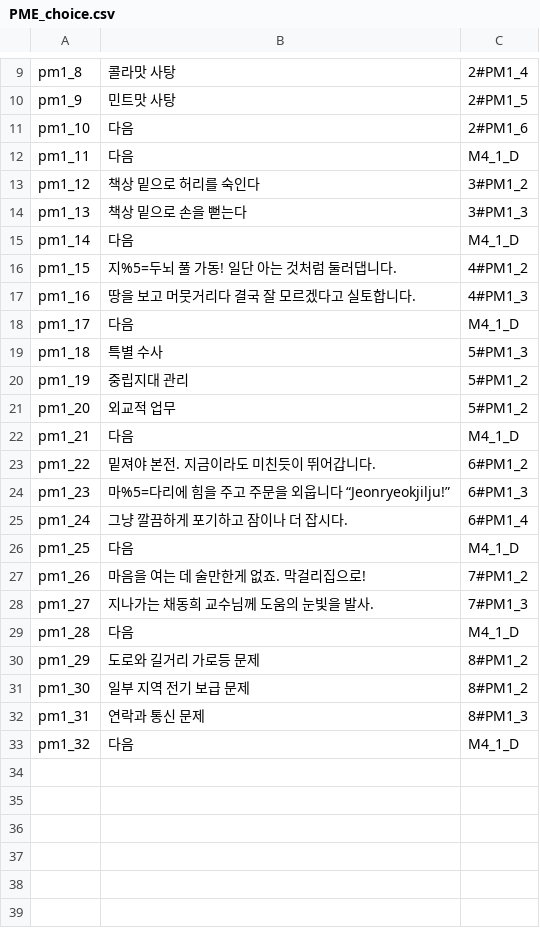
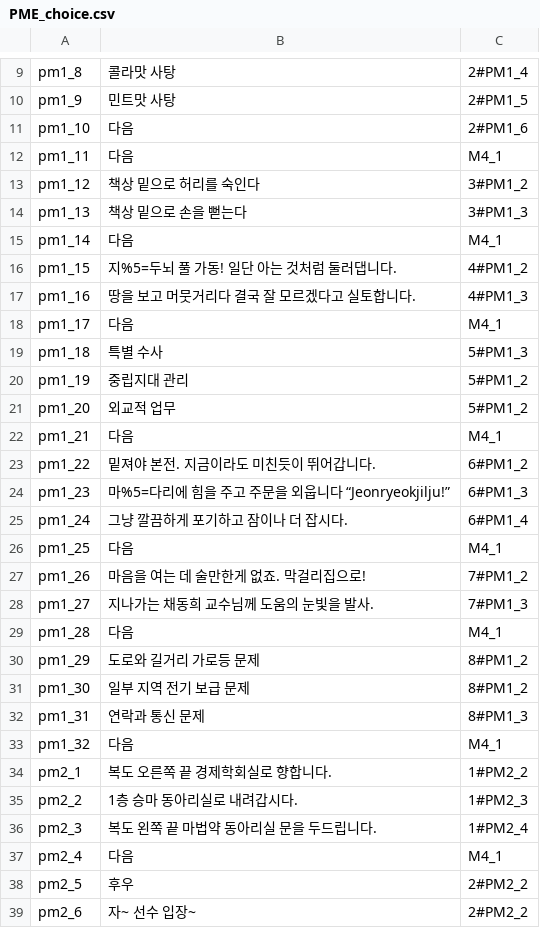
Before and after one commit to SHT4196/Academia, a CSV file: Assets/Resources/PME_choice.csv, drawn as a sheet; only a part is shown, gaps mark what is left out; the diff covers the shown part only.

```diff
--- a/Assets/Resources/PME_choice.csv
+++ b/Assets/Resources/PME_choice.csv
@@ -11,9 +11,9 @@ pm1_9,민트맛 사탕,2#PM1_5
 pm1_10,다음,2#PM1_6
-pm1_11,다음,M4_1_D
+pm1_11,다음,M4_1
 pm1_12,책상 밑으로 허리를 숙인다,3#PM1_2
 pm1_13,책상 밑으로 손을 뻗는다,3#PM1_3
-pm1_14,다음,M4_1_D
+pm1_14,다음,M4_1
 pm1_15,지%5=두뇌 풀 가동! 일단 아는 것처럼 둘러댑니다.,4#PM1_2
 pm1_16,땅을 보고 머뭇거리다 결국 잘 모르겠다고 실토합니다.,4#PM1_3
-pm1_17,다음,M4_1_D
+pm1_17,다음,M4_1
 pm1_18,특별 수사,5#PM1_3
@@ -21,3 +21,3 @@ pm1_19,중립지대 관리,5#PM1_2
 pm1_20,외교적 업무,5#PM1_2
-pm1_21,다음,M4_1_D
+pm1_21,다음,M4_1
 pm1_22,밑져야 본전. 지금이라도 미친듯이 뛰어갑니다. ,6#PM1_2
@@ -25,6 +25,6 @@ pm1_23,마%5=다리에 힘을 주고 주문을 외웁니다 “Jeonryeokjilju!
 pm1_24,그냥 깔끔하게 포기하고 잠이나 더 잡시다.,6#PM1_4
-pm1_25,다음,M4_1_D
+pm1_25,다음,M4_1
 pm1_26,마음을 여는 데 술만한게 없죠. 막걸리집으로!,7#PM1_2
 pm1_27,지나가는 채동희 교수님께 도움의 눈빛을 발사.,7#PM1_3
-pm1_28,다음,M4_1_D
+pm1_28,다음,M4_1
 pm1_29,도로와 길거리 가로등 문제,8#PM1_2
@@ -32,2 +32,8 @@ pm1_30,일부 지역 전기 보급 문제,8#PM1_2
 pm1_31,연락과 통신 문제,8#PM1_3
-pm1_32,다음,M4_1_D
+pm1_32,다음,M4_1
+pm2_1,복도 오른쪽 끝 경제학회실로 향합니다.,1#PM2_2
+pm2_2,1층 승마 동아리실로 내려갑시다.,1#PM2_3
+pm2_3,복도 왼쪽 끝 마법약 동아리실 문을 두드립니다.,1#PM2_4
+pm2_4,다음,M4_1
+pm2_5,후우,2#PM2_2
+pm2_6,자~ 선수 입장~,2#PM2_2
```
Also changed, not shown: 58 added rows and 1 edited cell elsewhere in this file, 7 other files.
